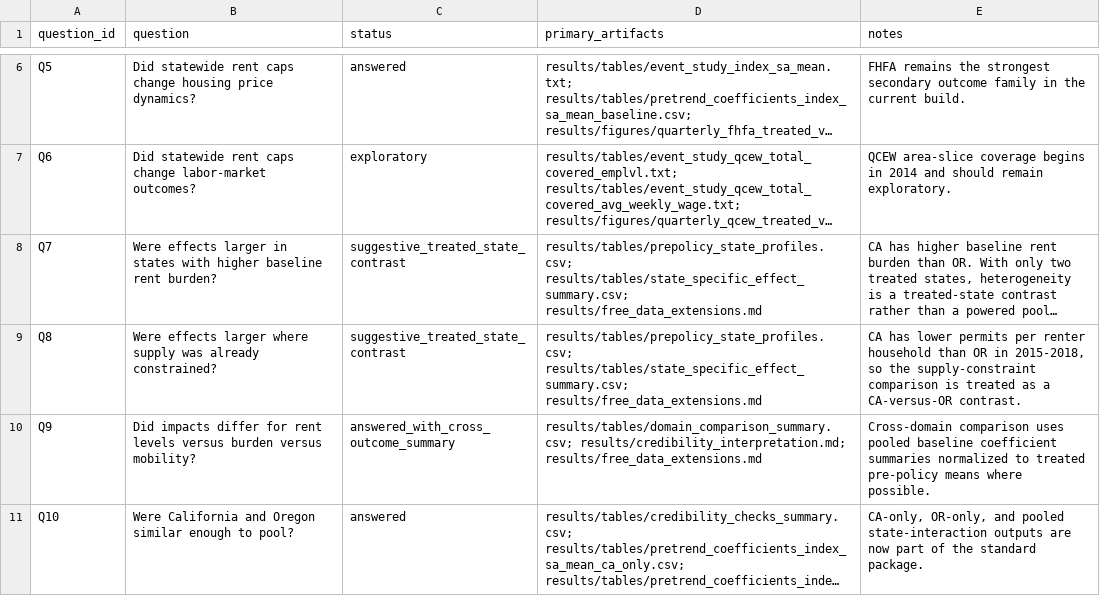
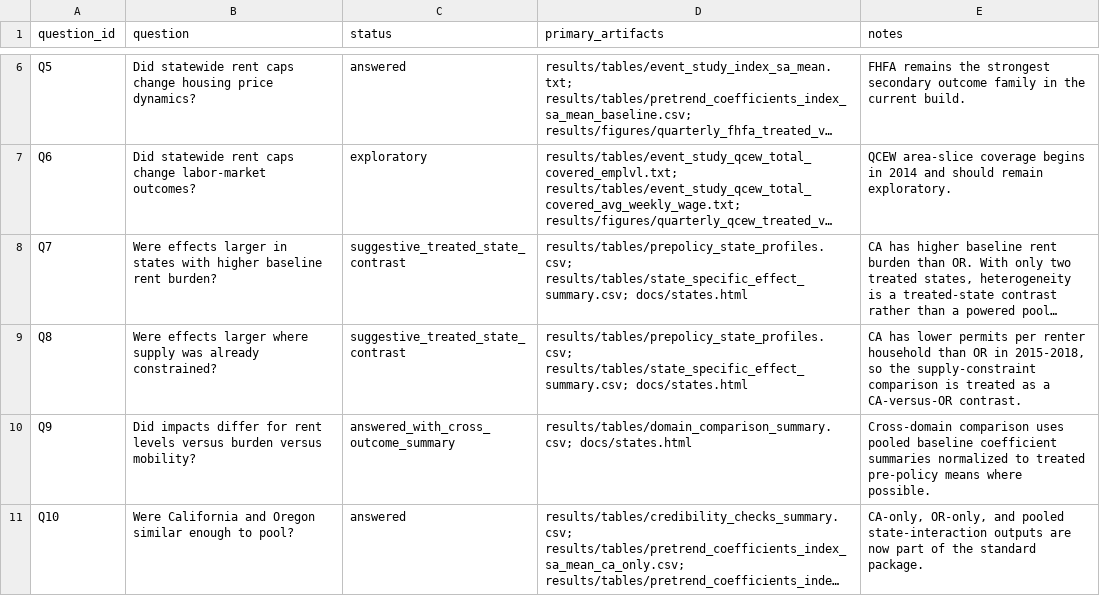
Before and after one commit to smkwray/rentctrl, a CSV file: results/tables/free_data_question_coverage.csv, drawn as a sheet; only a part is shown, gaps mark what is left out; long unchanged cells end in …; the diff names each change by its address in the sheet, - before the commit and + after, or states it on an @@ line.

```diff
--- a/results/tables/free_data_question_coverage.csv
+++ b/results/tables/free_data_question_coverage.csv
-D8:D9 (primary_artifacts): results/tables/prepolicy_state_profiles.csv; results/tables/state_specific_effect_summary.csv; results/free_data_extensions.md
+D8:D9 (primary_artifacts): results/tables/prepolicy_state_profiles.csv; results/tables/state_specific_effect_summary.csv; docs/states.html
-D10 (primary_artifacts): results/tables/domain_comparison_summary.csv; results/credibility_interpretation.md; results/free_data_extensions.md
+D10 (primary_artifacts): results/tables/domain_comparison_summary.csv; docs/states.html
```
Also changed, not shown: config/city_audit_status_source.csv, results/tables/city_audit_status.csv, 2 other files.
